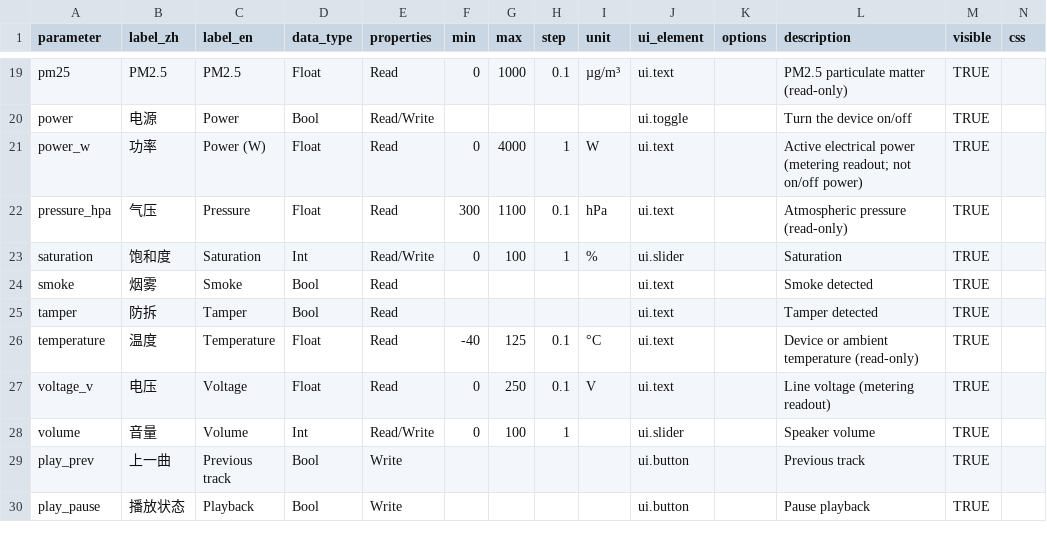
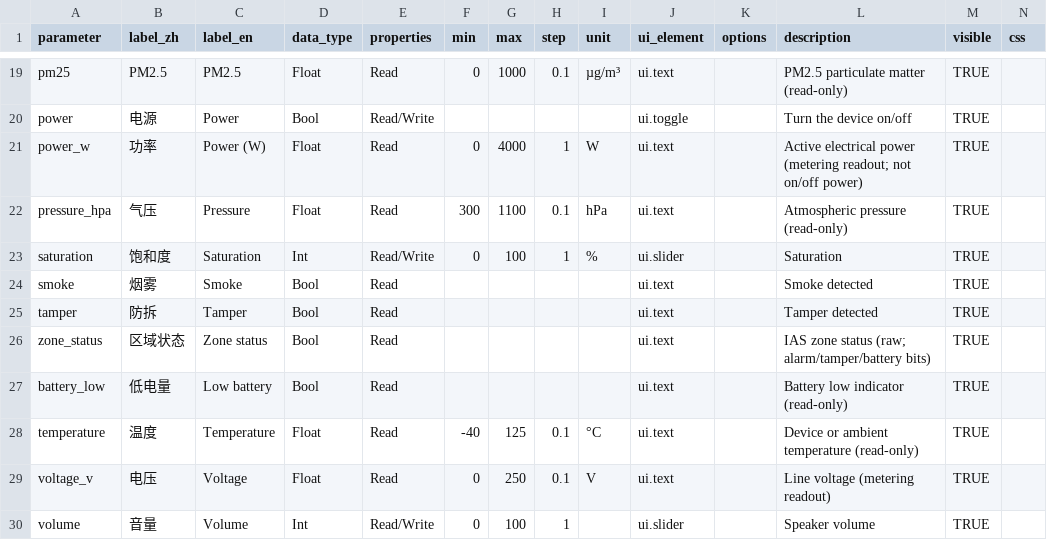
Before and after one commit to espressif/esp-minihub, a CSV file: components/minihub_device_widget/model/parameters.csv, drawn as a sheet; only a part is shown, gaps mark what is left out; the shorter side is filled out with more unchanged rows; rows hold the shown columns only; the diff names each change by its address in the sheet, - before the commit and + after, or states it on an @@ line.

Commit message:
feat(ble_mesh): drive nodes from a capability map with reliable read-back
Move typing, binds, params and sensors into ble_mesh_map.json; drop adapter
hardcodes; Get state after bind/reboot; optional map report; repeat Sets with
a single AppKey bind. Document the Get-only path and remaining SIG gaps.

```diff
--- a/components/minihub_device_widget/model/parameters.csv
+++ b/components/minihub_device_widget/model/parameters.csv
+row 26: zone_status | 区域状态 | Zone status | Bool | Read |  |  |  |  | ui.text |  | IAS zone status (raw; alarm/tamper/battery bits) | TRUE
+row 27: battery_low | 低电量 | Low battery | Bool | Read |  |  |  |  | ui.text |  | Battery low indicator (read-only) | TRUE
```
Also changed, not shown: 44 other files.
